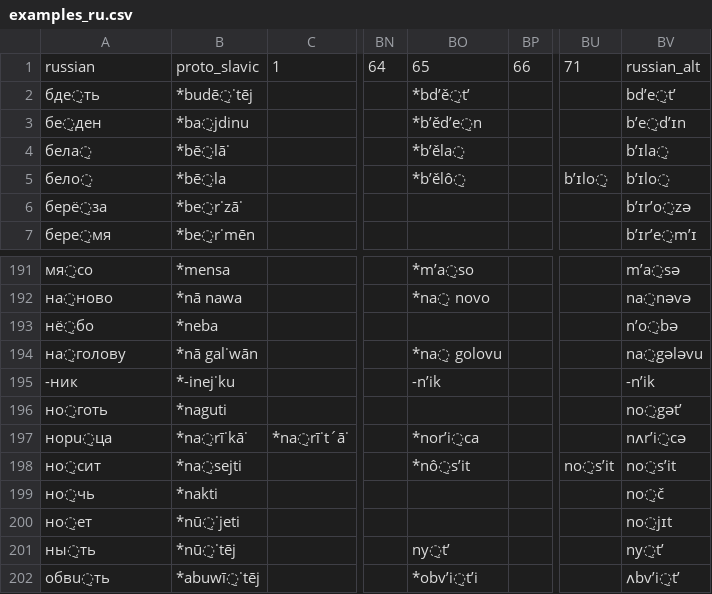
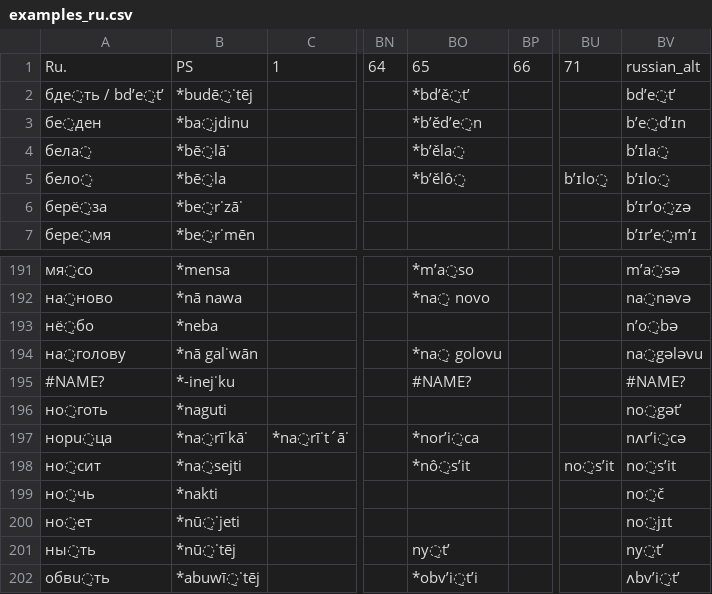
Before and after one commit to RelChron/relchronvis_1, a CSV file: data/examples_ru.csv, drawn as a sheet; only a part is shown, gaps mark what is left out; the diff names each change by its address in the sheet, - before the commit and + after, or states it on an @@ line.

```diff
--- a/data/examples_ru.csv
+++ b/data/examples_ru.csv
-A1: russian
+A1: Ru.
-B1: proto_slavic
+B1: PS
-A2: бдe̠ть
+A2: бдe̠ть / bdʼe̠tʼ
-A195: -ник
+A195: #NAME?
-BO195: -nʼik
+BO195: #NAME?
-BV195: -nʼik
+BV195: #NAME?
```
Also changed, not shown: 4 other files.
